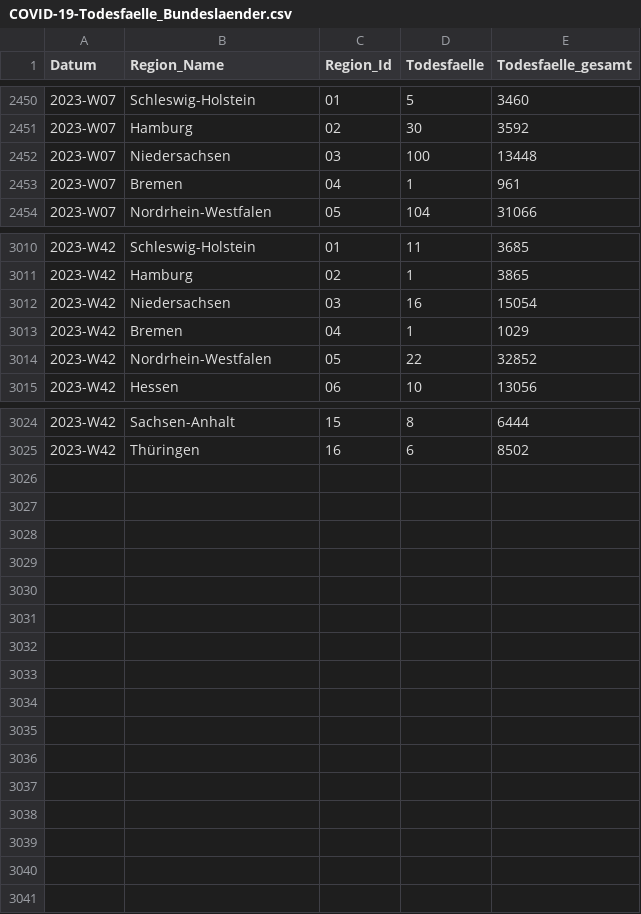
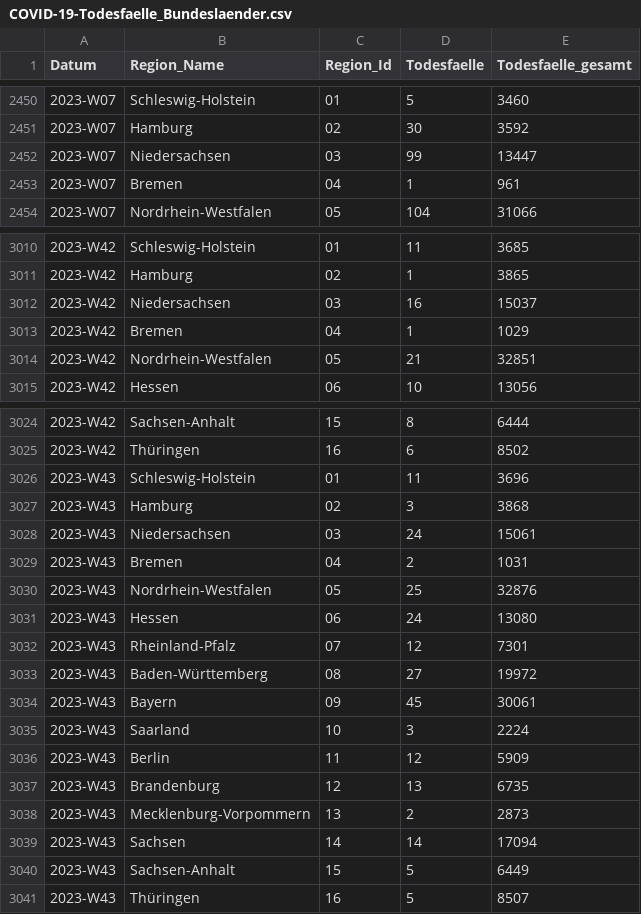
Before and after one commit to robert-koch-institut/COVID-19-Todesfaelle_in_Deutschland, a CSV file: COVID-19-Todesfaelle_Bundeslaender.csv, drawn as a sheet; only a part is shown, gaps mark what is left out; the diff covers the shown part only.

```diff
--- a/COVID-19-Todesfaelle_Bundeslaender.csv
+++ b/COVID-19-Todesfaelle_Bundeslaender.csv
@@ -2451,3 +2451,3 @@ Datum,Region_Name,Region_Id,Todesfaelle,Todesfaelle_gesamt
 2023-W07,Hamburg,02,30,3592
-2023-W07,Niedersachsen,03,100,13448
+2023-W07,Niedersachsen,03,99,13447
 2023-W07,Bremen,04,1,961
@@ -3011,5 +3011,5 @@ Datum,Region_Name,Region_Id,Todesfaelle,Todesfaelle_gesamt
 2023-W42,Hamburg,02,1,3865
-2023-W42,Niedersachsen,03,16,15054
+2023-W42,Niedersachsen,03,16,15037
 2023-W42,Bremen,04,1,1029
-2023-W42,Nordrhein-Westfalen,05,22,32852
+2023-W42,Nordrhein-Westfalen,05,21,32851
 2023-W42,Hessen,06,10,13056
@@ -3025 +3025,17 @@ Datum,Region_Name,Region_Id,Todesfaelle,Todesfaelle_gesamt
 2023-W42,Thüringen,16,6,8502
+2023-W43,Schleswig-Holstein,01,11,3696
+2023-W43,Hamburg,02,3,3868
+2023-W43,Niedersachsen,03,24,15061
+2023-W43,Bremen,04,2,1031
+2023-W43,Nordrhein-Westfalen,05,25,32876
+2023-W43,Hessen,06,24,13080
+2023-W43,Rheinland-Pfalz,07,12,7301
+2023-W43,Baden-Württemberg,08,27,19972
+2023-W43,Bayern,09,45,30061
+2023-W43,Saarland,10,3,2224
+2023-W43,Berlin,11,12,5909
+2023-W43,Brandenburg,12,13,6735
+2023-W43,Mecklenburg-Vorpommern,13,2,2873
+2023-W43,Sachsen,14,14,17094
+2023-W43,Sachsen-Anhalt,15,5,6449
+2023-W43,Thüringen,16,5,8507
```
Also changed, not shown: 36 edited cells elsewhere in this file, COVID-19-Todesfaelle_Altersgruppen.csv, COVID-19-Todesfaelle_Deutschland.csv, 1 other file.
